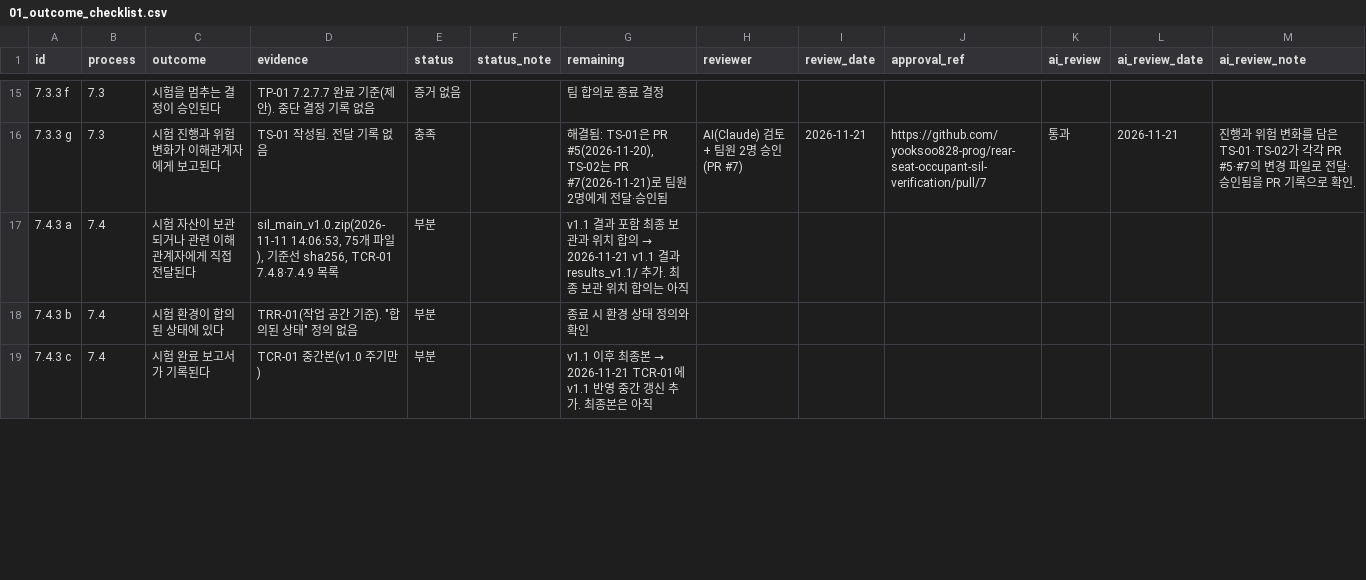
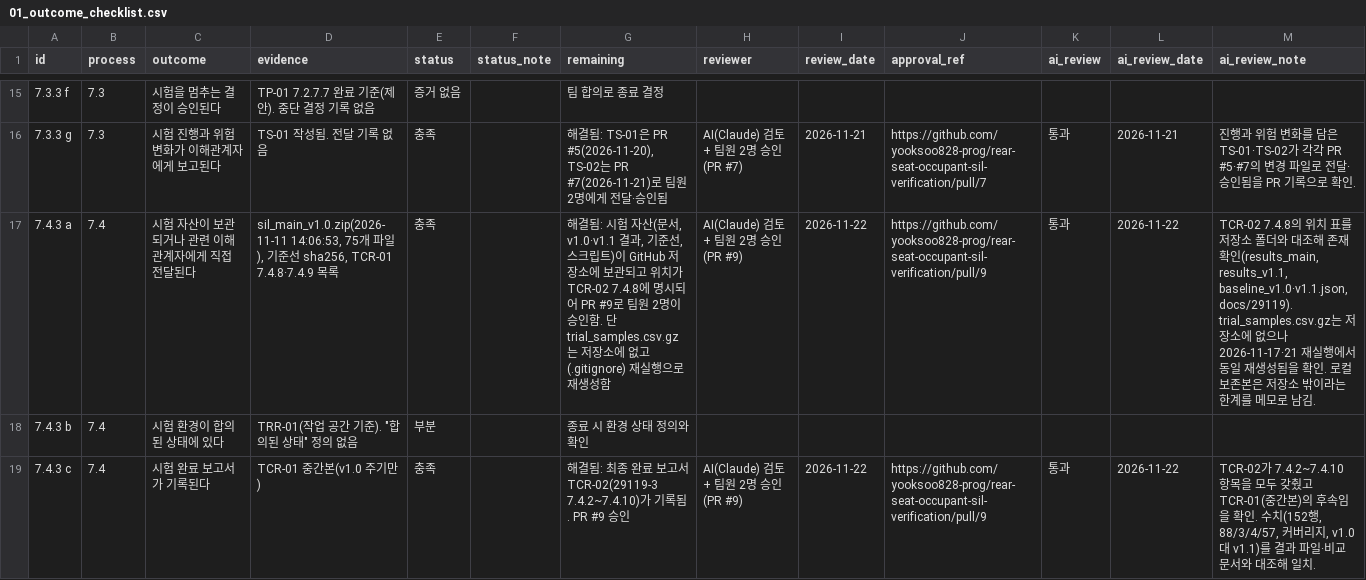
Before and after one commit to yooksoo828-prog/rear-seat-occupant-sil-verification, a CSV file: docs/29119/01_outcome_checklist.csv, drawn as a sheet; only a part is shown, gaps mark what is left out; the diff covers the shown part only; the diff names each change by its address in the sheet, - before the commit and + after, or states it on an @@ line.

```diff
--- a/docs/29119/01_outcome_checklist.csv
+++ b/docs/29119/01_outcome_checklist.csv
-E17 (status): 부분
+E17 (status): 충족
@@ G17 (remaining): v1.1 결과 포함 최종 보관과 위치 합의 → 2026-11-21 v1.1 결과 results_v1.1/ 추가. 최종 보관 위치 합의는 아직 → 해결됨: 시험 자산(문서, v1.0·v1.1 결과, 기준선, 스크립트)이 GitHub 저장소에 보관되고 위치가 TCR-02 7.4.8에 명시되어 PR #9로 팀원 2명이 승인함. 단 trial_samples.csv.gz는 저장소에 없고(.gitignore) 재실행으로 재생성함 @@
-H17 (reviewer): (empty)
+H17 (reviewer): AI(Claude) 검토 + 팀원 2명 승인(PR #9)
-I17 (review_date): (empty)
+I17 (review_date): 2026-11-22
-J17 (approval_ref): (empty)
+J17 (approval_ref): https://github.com/yooksoo828-prog/rear-seat-occupant-sil-verification/pull/9
-K17 (ai_review): (empty)
+K17 (ai_review): 통과
-L17 (ai_review_date): (empty)
+L17 (ai_review_date): 2026-11-22
-M17 (ai_review_note): (empty)
+M17 (ai_review_note): TCR-02 7.4.8의 위치 표를 저장소 폴더와 대조해 존재 확인(results_main, results_v1.1, baseline_v1.0·v1.1.json, docs/29119). trial_samples.csv.gz는 저장소에 없으나 2026-11-17·21 재실행에서 동일 재생성됨을 확인. 로컬 보존본은 저장소 밖이라는 한계를 메모로 남김.
-E19 (status): 부분
+E19 (status): 충족
@@ G19 (remaining): v1.1 이후 최종본 → 2026-11-21 TCR-01에 v1.1 반영 중간 갱신 추가. 최종본은 아직 → 해결됨: 최종 완료 보고서 TCR-02(29119-3 7.4.2~7.4.10)가 기록됨. PR #9 승인 @@
-H19 (reviewer): (empty)
+H19 (reviewer): AI(Claude) 검토 + 팀원 2명 승인(PR #9)
-I19 (review_date): (empty)
+I19 (review_date): 2026-11-22
-J19 (approval_ref): (empty)
+J19 (approval_ref): https://github.com/yooksoo828-prog/rear-seat-occupant-sil-verification/pull/9
-K19 (ai_review): (empty)
+K19 (ai_review): 통과
-L19 (ai_review_date): (empty)
+L19 (ai_review_date): 2026-11-22
-M19 (ai_review_note): (empty)
+M19 (ai_review_note): TCR-02가 7.4.2~7.4.10 항목을 모두 갖췄고 TCR-01(중간본)의 후속임을 확인. 수치(152행, 88/3/4/57, 커버리지, v1.0 대 v1.1)를 결과 파일·비교 문서와 대조해 일치.
```
Also changed, not shown: 17 edited cells elsewhere in this file, 9 other files.
